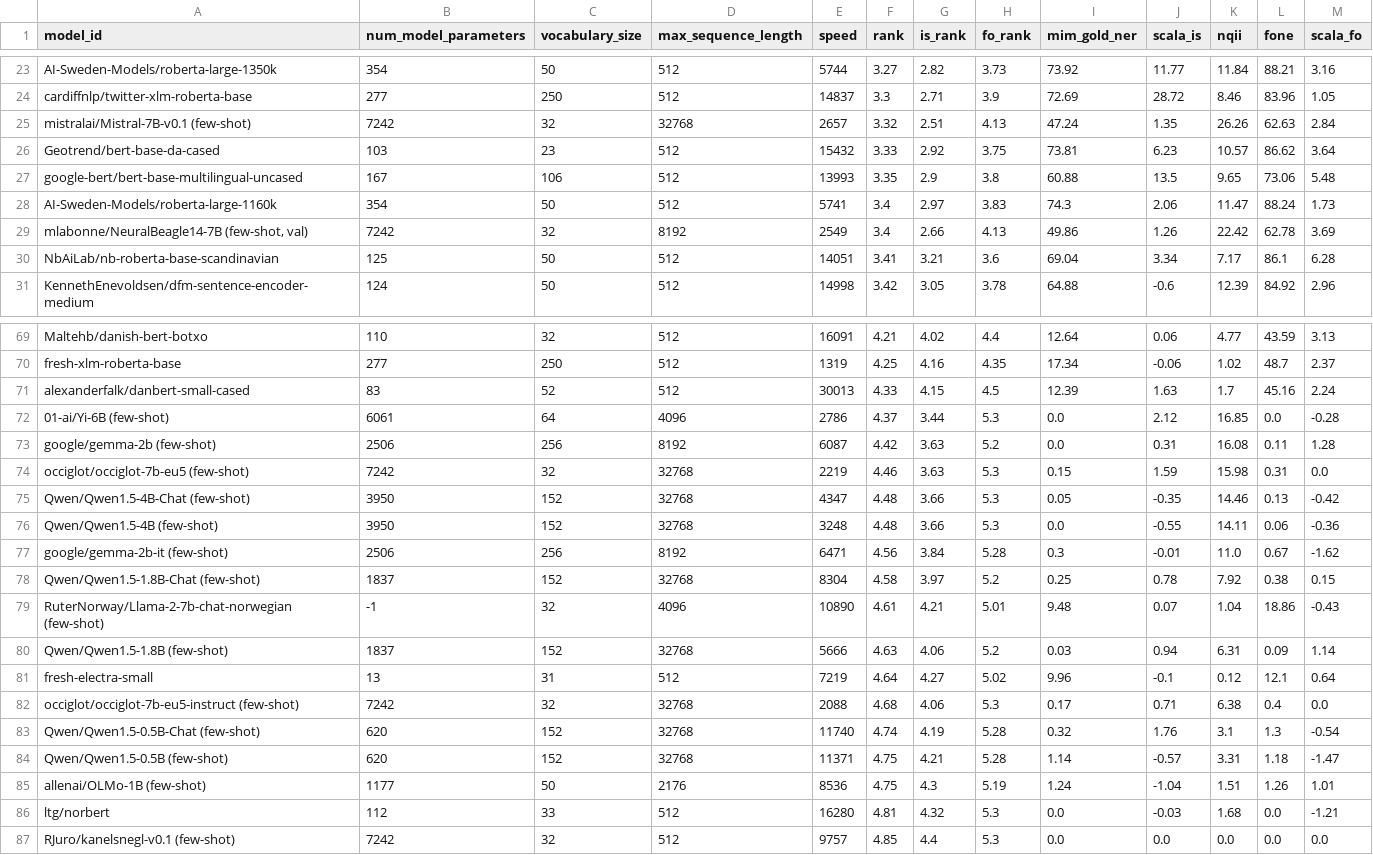
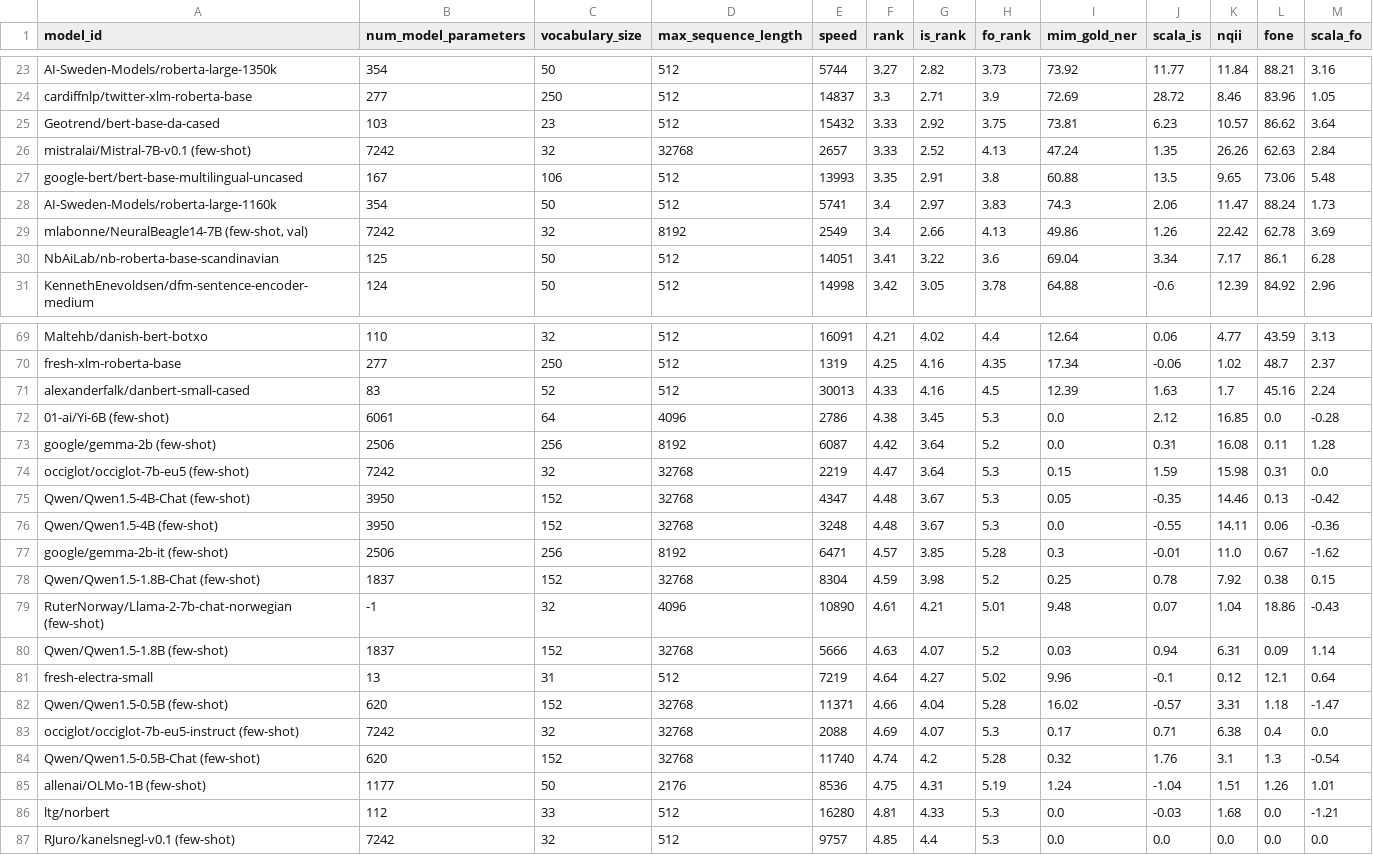
Before and after one commit to ScandEval/scandeval.github.io, a CSV file: insular-scandinavian-nlu-test.csv, drawn as a sheet; only a part is shown, gaps mark what is left out; the diff covers the shown part only.

```diff
--- a/insular-scandinavian-nlu-test.csv
+++ b/insular-scandinavian-nlu-test.csv
@@ -24,8 +24,8 @@ AI-Sweden-Models/roberta-large-1350k,354,50,512,5744,3.27,2.82,3.73,73.92,11.77,
 cardiffnlp/twitter-xlm-roberta-base,277,250,512,14837,3.3,2.71,3.9,72.69,28.72,8.46,83.96,1.05
-mistralai/Mistral-7B-v0.1 (few-shot),7242,32,32768,2657,3.32,2.51,4.13,47.24,1.35,26.26,62.63,2.84
 Geotrend/bert-base-da-cased,103,23,512,15432,3.33,2.92,3.75,73.81,6.23,10.57,86.62,3.64
-google-bert/bert-base-multilingual-uncased,167,106,512,13993,3.35,2.9,3.8,60.88,13.5,9.65,73.06,5.48
+mistralai/Mistral-7B-v0.1 (few-shot),7242,32,32768,2657,3.33,2.52,4.13,47.24,1.35,26.26,62.63,2.84
+google-bert/bert-base-multilingual-uncased,167,106,512,13993,3.35,2.91,3.8,60.88,13.5,9.65,73.06,5.48
 AI-Sweden-Models/roberta-large-1160k,354,50,512,5741,3.4,2.97,3.83,74.3,2.06,11.47,88.24,1.73
 "mlabonne/NeuralBeagle14-7B (few-shot, val)",7242,32,8192,2549,3.4,2.66,4.13,49.86,1.26,22.42,62.78,3.69
-NbAiLab/nb-roberta-base-scandinavian,125,50,512,14051,3.41,3.21,3.6,69.04,3.34,7.17,86.1,6.28
+NbAiLab/nb-roberta-base-scandinavian,125,50,512,14051,3.41,3.22,3.6,69.04,3.34,7.17,86.1,6.28
 KennethEnevoldsen/dfm-sentence-encoder-medium,124,50,512,14998,3.42,3.05,3.78,64.88,-0.6,12.39,84.92,2.96
@@ -70,18 +70,18 @@ Maltehb/danish-bert-botxo,110,32,512,16091,4.21,4.02,4.4,12.64,0.06,4.77,43.59,3
 fresh-xlm-roberta-base,277,250,512,1319,4.25,4.16,4.35,17.34,-0.06,1.02,48.7,2.37
-alexanderfalk/danbert-small-cased,83,52,512,30013,4.33,4.15,4.5,12.39,1.63,1.7,45.16,2.24
-01-ai/Yi-6B (few-shot),6061,64,4096,2786,4.37,3.44,5.3,0.0,2.12,16.85,0.0,-0.28
-google/gemma-2b (few-shot),2506,256,8192,6087,4.42,3.63,5.2,0.0,0.31,16.08,0.11,1.28
-occiglot/occiglot-7b-eu5 (few-shot),7242,32,32768,2219,4.46,3.63,5.3,0.15,1.59,15.98,0.31,0.0
-Qwen/Qwen1.5-4B-Chat (few-shot),3950,152,32768,4347,4.48,3.66,5.3,0.05,-0.35,14.46,0.13,-0.42
-Qwen/Qwen1.5-4B (few-shot),3950,152,32768,3248,4.48,3.66,5.3,0.0,-0.55,14.11,0.06,-0.36
-google/gemma-2b-it (few-shot),2506,256,8192,6471,4.56,3.84,5.28,0.3,-0.01,11.0,0.67,-1.62
-Qwen/Qwen1.5-1.8B-Chat (few-shot),1837,152,32768,8304,4.58,3.97,5.2,0.25,0.78,7.92,0.38,0.15
+alexanderfalk/danbert-small-cased,83,52,512,30013,4.33,4.16,4.5,12.39,1.63,1.7,45.16,2.24
+01-ai/Yi-6B (few-shot),6061,64,4096,2786,4.38,3.45,5.3,0.0,2.12,16.85,0.0,-0.28
+google/gemma-2b (few-shot),2506,256,8192,6087,4.42,3.64,5.2,0.0,0.31,16.08,0.11,1.28
+occiglot/occiglot-7b-eu5 (few-shot),7242,32,32768,2219,4.47,3.64,5.3,0.15,1.59,15.98,0.31,0.0
+Qwen/Qwen1.5-4B-Chat (few-shot),3950,152,32768,4347,4.48,3.67,5.3,0.05,-0.35,14.46,0.13,-0.42
+Qwen/Qwen1.5-4B (few-shot),3950,152,32768,3248,4.48,3.67,5.3,0.0,-0.55,14.11,0.06,-0.36
+google/gemma-2b-it (few-shot),2506,256,8192,6471,4.57,3.85,5.28,0.3,-0.01,11.0,0.67,-1.62
+Qwen/Qwen1.5-1.8B-Chat (few-shot),1837,152,32768,8304,4.59,3.98,5.2,0.25,0.78,7.92,0.38,0.15
 RuterNorway/Llama-2-7b-chat-norwegian (few-shot),-1,32,4096,10890,4.61,4.21,5.01,9.48,0.07,1.04,18.86,-0.43
-Qwen/Qwen1.5-1.8B (few-shot),1837,152,32768,5666,4.63,4.06,5.2,0.03,0.94,6.31,0.09,1.14
+Qwen/Qwen1.5-1.8B (few-shot),1837,152,32768,5666,4.63,4.07,5.2,0.03,0.94,6.31,0.09,1.14
 fresh-electra-small,13,31,512,7219,4.64,4.27,5.02,9.96,-0.1,0.12,12.1,0.64
-occiglot/occiglot-7b-eu5-instruct (few-shot),7242,32,32768,2088,4.68,4.06,5.3,0.17,0.71,6.38,0.4,0.0
-Qwen/Qwen1.5-0.5B-Chat (few-shot),620,152,32768,11740,4.74,4.19,5.28,0.32,1.76,3.1,1.3,-0.54
-Qwen/Qwen1.5-0.5B (few-shot),620,152,32768,11371,4.75,4.21,5.28,1.14,-0.57,3.31,1.18,-1.47
-allenai/OLMo-1B (few-shot),1177,50,2176,8536,4.75,4.3,5.19,1.24,-1.04,1.51,1.26,1.01
-ltg/norbert,112,33,512,16280,4.81,4.32,5.3,0.0,-0.03,1.68,0.0,-1.21
+Qwen/Qwen1.5-0.5B (few-shot),620,152,32768,11371,4.66,4.04,5.28,16.02,-0.57,3.31,1.18,-1.47
+occiglot/occiglot-7b-eu5-instruct (few-shot),7242,32,32768,2088,4.69,4.07,5.3,0.17,0.71,6.38,0.4,0.0
+Qwen/Qwen1.5-0.5B-Chat (few-shot),620,152,32768,11740,4.74,4.2,5.28,0.32,1.76,3.1,1.3,-0.54
+allenai/OLMo-1B (few-shot),1177,50,2176,8536,4.75,4.31,5.19,1.24,-1.04,1.51,1.26,1.01
+ltg/norbert,112,33,512,16280,4.81,4.33,5.3,0.0,-0.03,1.68,0.0,-1.21
 RJuro/kanelsnegl-v0.1 (few-shot),7242,32,512,9757,4.85,4.4,5.3,0.0,0.0,0.0,0.0,0.0
```
Also changed, not shown: 2 added rows, 2 removed rows and 14 edited cells elsewhere in this file, insular-scandinavian-nlg-test.csv, mainland-scandinavian-nlg-test.csv, 11 other files.
